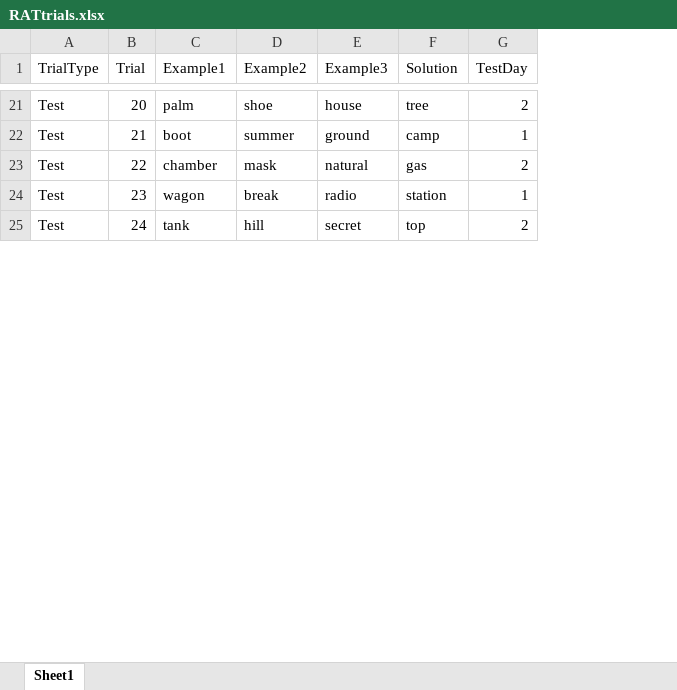
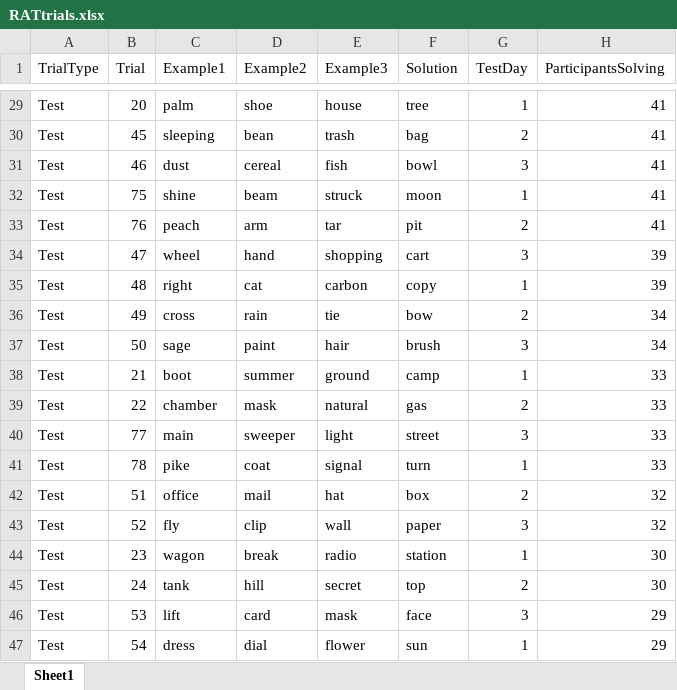
Before and after one commit to zceydas/RATgame, an Excel workbook: RATtrials.xlsx, sheet Sheet1, drawn as a sheet; only a part is shown, gaps mark what is left out; values as stored, in another font and other column widths than the file's, no borders; addresses are those after the commit; the diff covers the shown part only; the diff names each change by its address in the sheet, - before the commit and + after, or states it on an @@ line.

```diff
--- a/RATtrials.xlsx (sheet Sheet1)
+++ b/RATtrials.xlsx (sheet Sheet1)
+column H (ParticipantsSolving), row 29: 41; rows 38-39: 33 | 33; rows 44-45: 30 | 30
-G29 (TestDay): 2
+G29 (TestDay): 1
+row 30: Test | 45 | sleeping | bean | trash | bag | 2 | 41
+row 31: Test | 46 | dust | cereal | fish | bowl | 3 | 41
@@ row 76 moved to row 32: Test @@
@@ row 77 moved to row 33: Test @@
+row 34: Test | 47 | wheel | hand | shopping | cart | 3 | 39
+row 35: Test | 48 | right | cat | carbon | copy | 1 | 39
+row 36: Test | 49 | cross | rain | tie | bow | 2 | 34
+row 37: Test | 50 | sage | paint | hair | brush | 3 | 34
+row 40: Test | 77 | main | sweeper | light | street | 3 | 33
+row 41: Test | 78 | pike | coat | signal | turn | 1 | 33
+row 42: Test | 51 | office | mail | hat | box | 2 | 32
+row 43: Test | 52 | fly | clip | wall | paper | 3 | 32
+row 46: Test | 53 | lift | card | mask | face | 3 | 29
+row 47: Test | 54 | dress | dial | flower | sun | 1 | 29
```
Also changed, not shown: 33 added rows, 45 removed rows, 6 moved rows and 16 edited cells elsewhere in this sheet, 2 other files.
